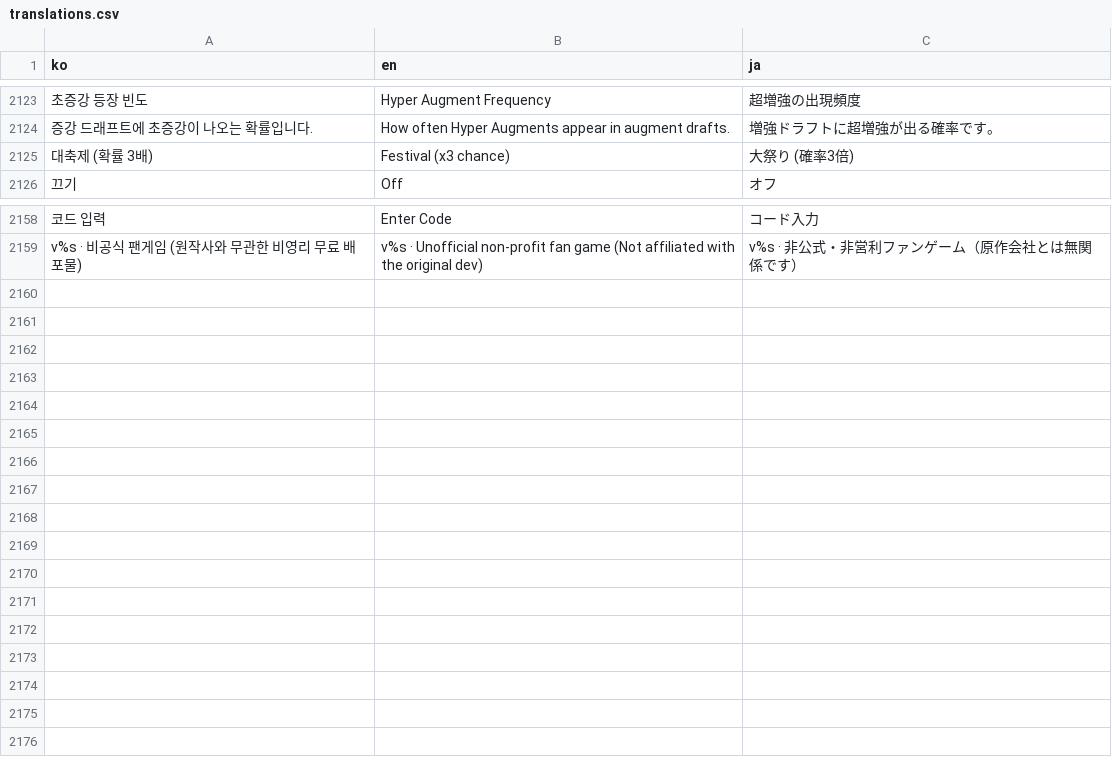
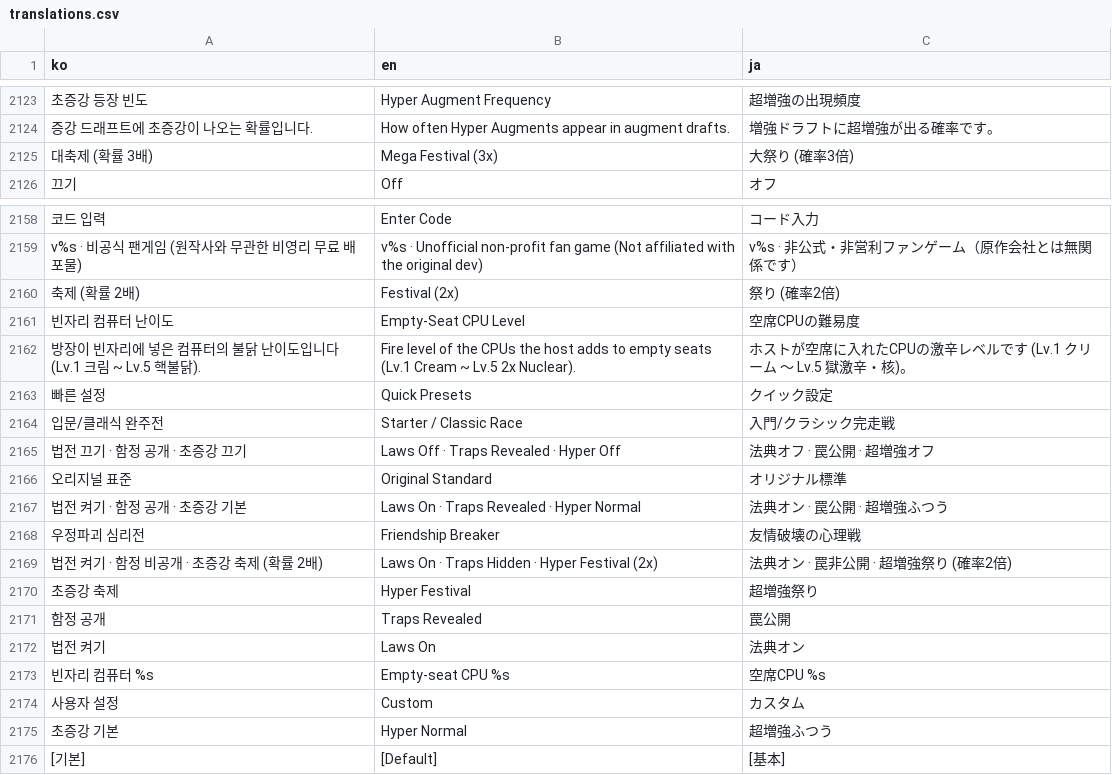
Before and after one commit to mayjohn66-cmd/TRG, a CSV file: content_trickcal/data/translations.csv, drawn as a sheet; only a part is shown, gaps mark what is left out; the diff names each change by its address in the sheet, - before the commit and + after, or states it on an @@ line.

```diff
--- a/content_trickcal/data/translations.csv
+++ b/content_trickcal/data/translations.csv
-B2125 (en): Festival (x3 chance)
+B2125 (en): Mega Festival (3x)
+row 2160: 축제 (확률 2배) | Festival (2x) | 祭り (確率2倍)
+row 2161: 빈자리 컴퓨터 난이도 | Empty-Seat CPU Level | 空席CPUの難易度
+row 2162: 방장이 빈자리에 넣은 컴퓨터의 불닭 난이도입니다 (Lv.1 크림 ~ Lv.5 핵불닭). | Fire level of the CPUs the host adds to empty seats (Lv.1 Cream ~ Lv.5 2x Nuclear). | ホストが空席に入れたCPUの激辛レベルです (Lv.1 クリーム 〜 Lv.5 獄激辛・核)。
+row 2163: 빠른 설정 | Quick Presets | クイック設定
+row 2164: 입문/클래식 완주전 | Starter / Classic Race | 入門/クラシック完走戦
+row 2165: 법전 끄기 · 함정 공개 · 초증강 끄기 | Laws Off · Traps Revealed · Hyper Off | 法典オフ · 罠公開 · 超増強オフ
+row 2166: 오리지널 표준 | Original Standard | オリジナル標準
+row 2167: 법전 켜기 · 함정 공개 · 초증강 기본 | Laws On · Traps Revealed · Hyper Normal | 法典オン · 罠公開 · 超増強ふつう
+row 2168: 우정파괴 심리전 | Friendship Breaker | 友情破壊の心理戦
+row 2169: 법전 켜기 · 함정 비공개 · 초증강 축제 (확률 2배) | Laws On · Traps Hidden · Hyper Festival (2x) | 法典オン · 罠非公開 · 超増強祭り (確率2倍)
+row 2170: 초증강 축제 | Hyper Festival | 超増強祭り
+row 2171: 함정 공개 | Traps Revealed | 罠公開
+row 2172: 법전 켜기 | Laws On | 法典オン
+row 2173: 빈자리 컴퓨터 %s | Empty-seat CPU %s | 空席CPU %s
+row 2174: 사용자 설정 | Custom | カスタム
+row 2175: 초증강 기본 | Hyper Normal | 超増強ふつう
+row 2176: [기본] | [Default] | [基本]
```
Also changed, not shown: 9 other files.
